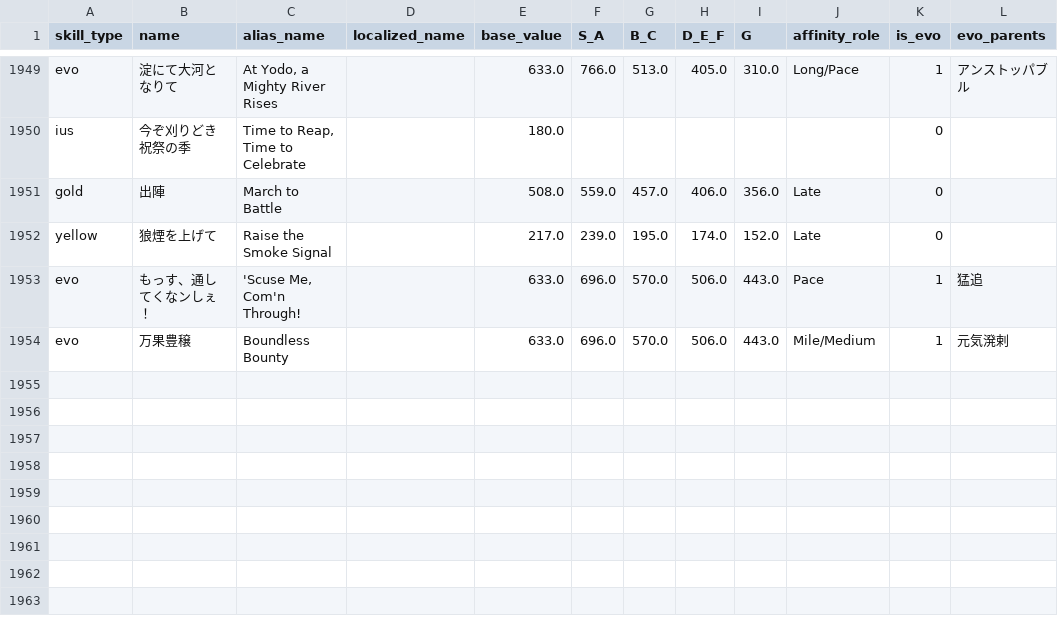
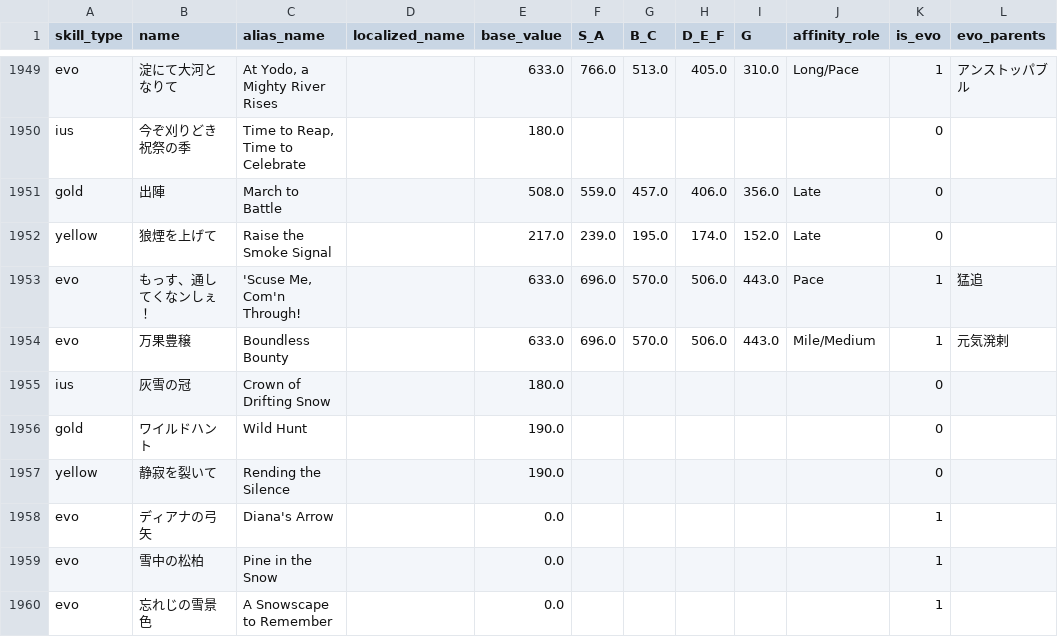
Before and after one commit to daftuyda/UmaTools, a CSV file: public/assets/uma_skills_jp.csv, drawn as a sheet; only a part is shown, gaps mark what is left out.

```diff
--- a/public/assets/uma_skills_jp.csv
+++ b/public/assets/uma_skills_jp.csv
@@ -1954 +1954,7 @@ evo,もっす、通してくなンしぇ！,"'Scuse Me, Com'n Through!",,633.0,6
 evo,万果豊穣,Boundless Bounty,,633.0,696.0,570.0,506.0,443.0,Mile/Medium,1,元気溌剌
+ius,灰雪の冠,Crown of Drifting Snow,,180.0,,,,,,0,
+gold,ワイルドハント,Wild Hunt,,190.0,,,,,,0,
+yellow,静寂を裂いて,Rending the Silence,,190.0,,,,,,0,
+evo,ディアナの弓矢,Diana's Arrow,,0.0,,,,,,1,
+evo,雪中の松柏,Pine in the Snow,,0.0,,,,,,1,
+evo,忘れじの雪景色,A Snowscape to Remember,,0.0,,,,,,1,
```
Also changed, not shown: public/assets/uma_skills.csv, 4 other files.
